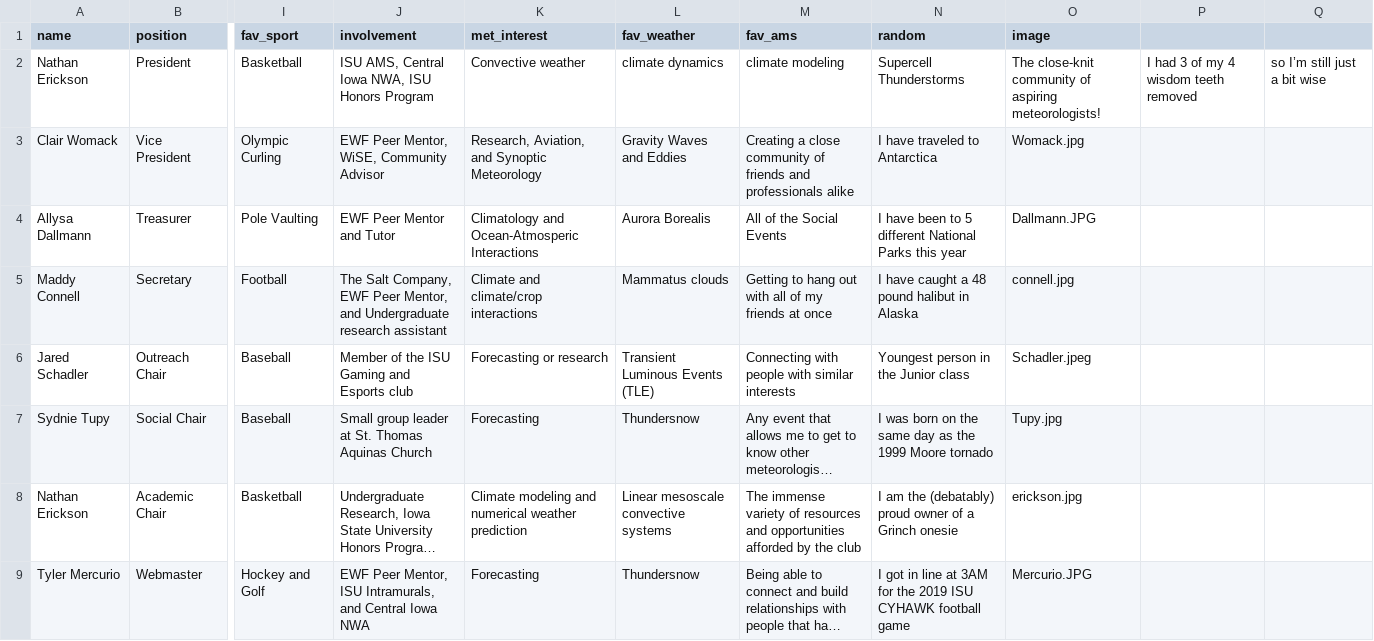
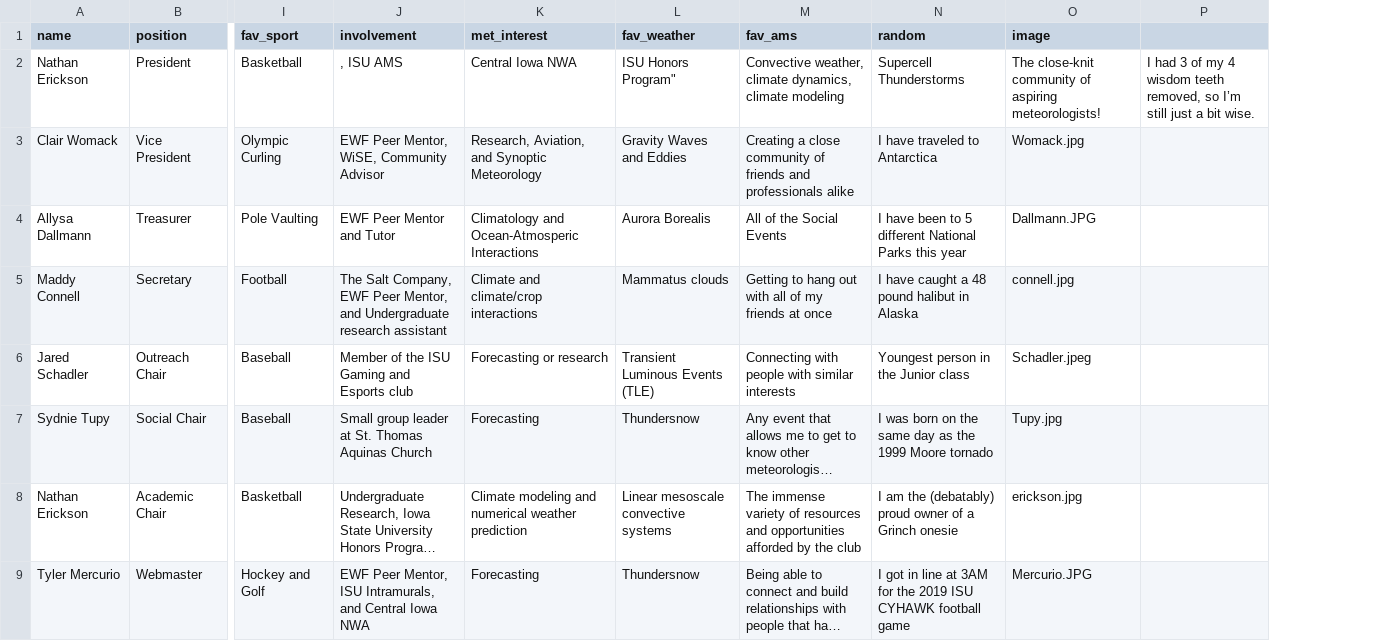
Before and after one commit to mvruth/isuams, a CSV file: _data/officers.csv, drawn as a sheet; only a part is shown, gaps mark what is left out; long unchanged cells end in …; removed rows and columns are numbered as before the commit, all else as after; the diff names each change by its address in the sheet, - before the commit and + after, or states it on an @@ line.

Commit message:
Update officers.csv

```diff
--- a/_data/officers.csv
+++ b/_data/officers.csv
-column P, row 2: I had 3 of my 4 wisdom teeth removed
-column Q, row 2: so I’m still just a bit wise
+column P, row 2: I had 3 of my 4 wisdom teeth removed, so I’m still just a bit wise.
-J2 (involvement): ISU AMS, Central Iowa NWA, ISU Honors Program
+J2 (involvement): , ISU AMS
-K2 (met_interest): Convective weather
+K2 (met_interest): Central Iowa NWA
-L2 (fav_weather): climate dynamics
+L2 (fav_weather): ISU Honors Program"
-M2 (fav_ams): climate modeling
+M2 (fav_ams): Convective weather, climate dynamics, climate modeling
```
